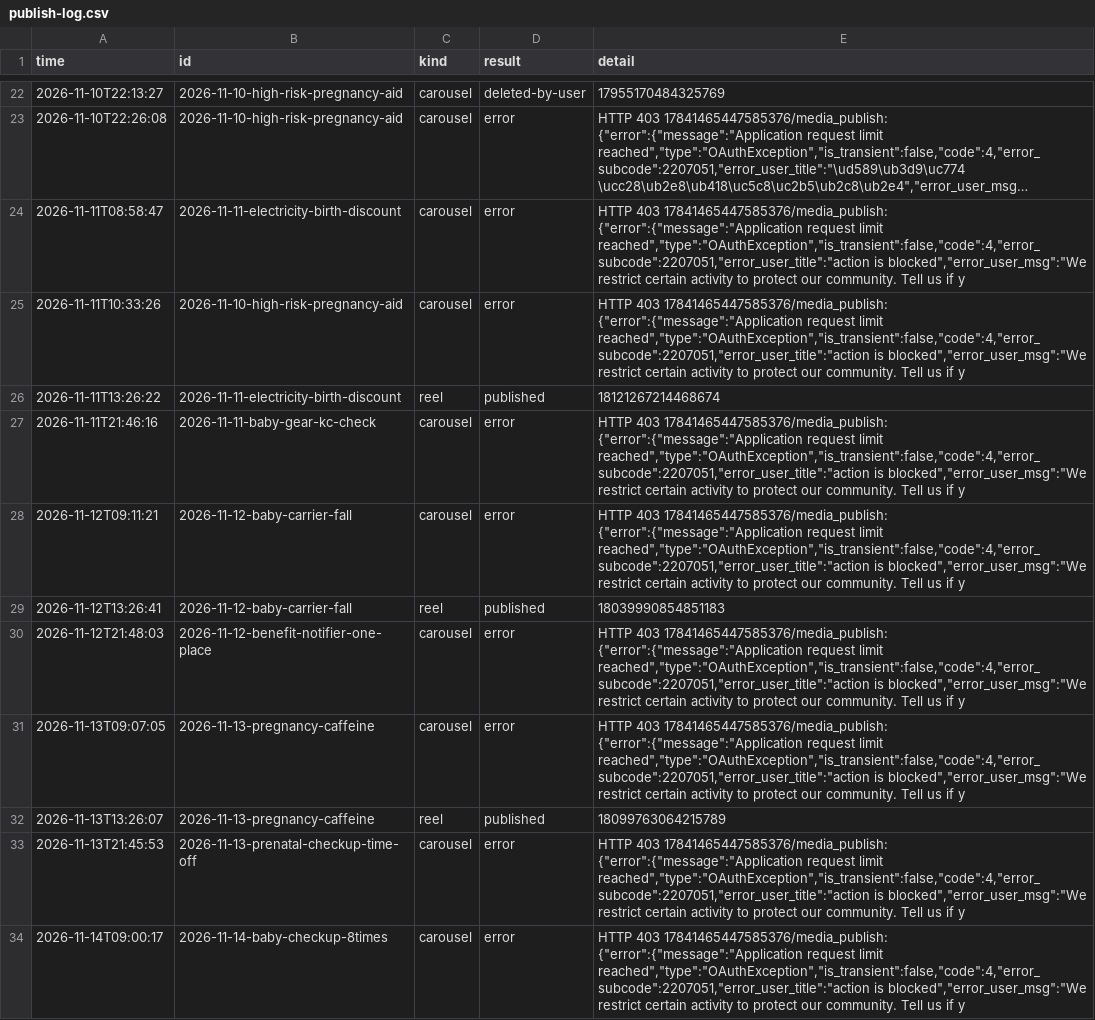
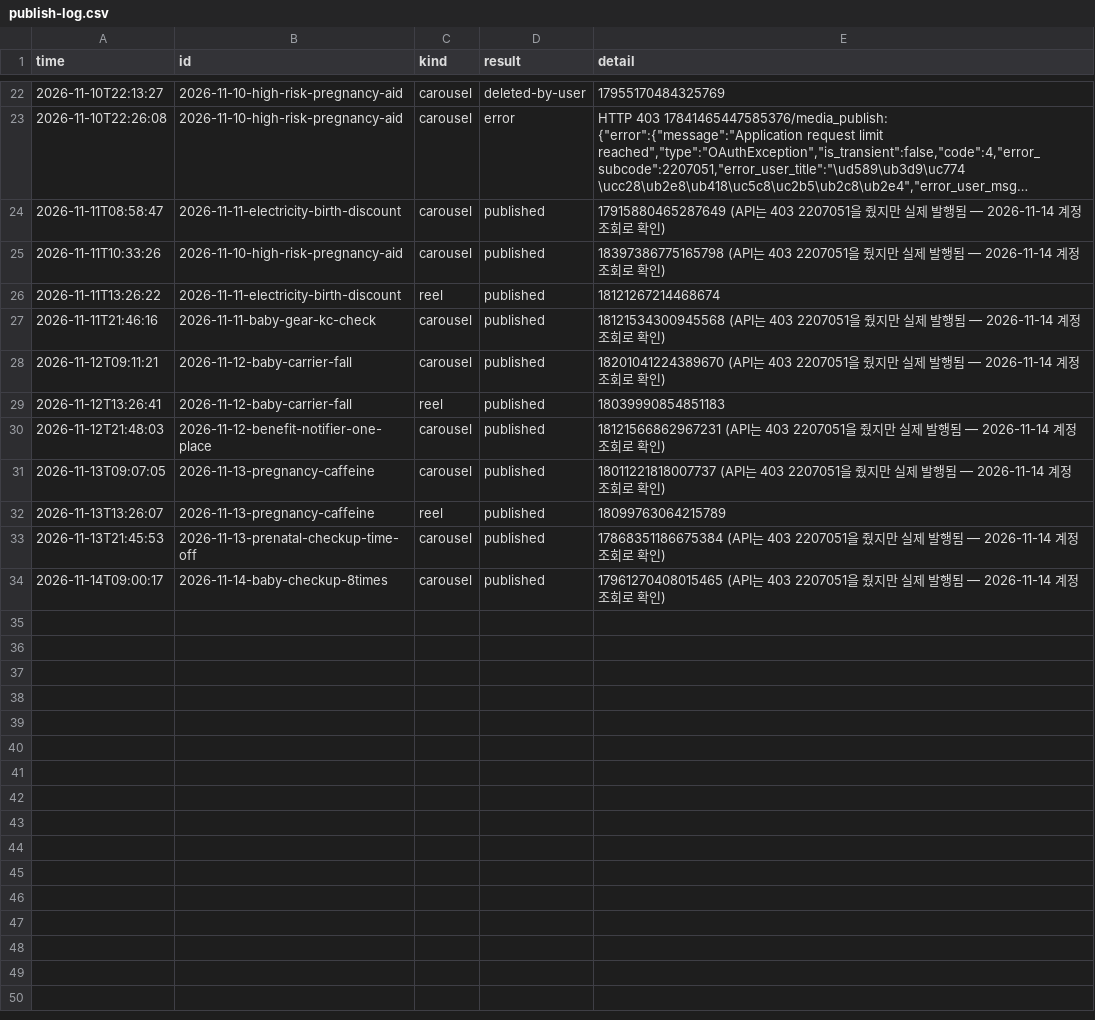
Before and after one commit to lookjsy-dotcom/d280-media, a CSV file: publish-log.csv, drawn as a sheet; only a part is shown, gaps mark what is left out; long unchanged cells end in …; the diff names each change by its address in the sheet, - before the commit and + after, or states it on an @@ line.

Commit message:
발행 로그 정정: 403 응답이었지만 실제 발행된 캐러셀 8건

```diff
--- a/publish-log.csv
+++ b/publish-log.csv
-D24:D25 (result): error
+D24:D25 (result): published
-E24 (detail): HTTP 403 17841465447585376/media_publish: {"error":{"message":"Application request limit reached","type":"OAuthException","is_transient":false,"code":4,"error_subcode":2207051,"error_user_title":"action is blocked","error_user_msg":"We restrict certain activity to protect our community. Tell us if y
+E24 (detail): 17915880465287649 (API는 403 2207051을 줬지만 실제 발행됨 — 2026-11-14 계정 조회로 확인)
-E25 (detail): HTTP 403 17841465447585376/media_publish: {"error":{"message":"Application request limit reached","type":"OAuthException","is_transient":false,"code":4,"error_subcode":2207051,"error_user_title":"action is blocked","error_user_msg":"We restrict certain activity to protect our community. Tell us if y
+E25 (detail): 18397386775165798 (API는 403 2207051을 줬지만 실제 발행됨 — 2026-11-14 계정 조회로 확인)
-D27:D28 (result): error
+D27:D28 (result): published
-E27 (detail): HTTP 403 17841465447585376/media_publish: {"error":{"message":"Application request limit reached","type":"OAuthException","is_transient":false,"code":4,"error_subcode":2207051,"error_user_title":"action is blocked","error_user_msg":"We restrict certain activity to protect our community. Tell us if y
+E27 (detail): 18121534300945568 (API는 403 2207051을 줬지만 실제 발행됨 — 2026-11-14 계정 조회로 확인)
-E28 (detail): HTTP 403 17841465447585376/media_publish: {"error":{"message":"Application request limit reached","type":"OAuthException","is_transient":false,"code":4,"error_subcode":2207051,"error_user_title":"action is blocked","error_user_msg":"We restrict certain activity to protect our community. Tell us if y
+E28 (detail): 18201041224389670 (API는 403 2207051을 줬지만 실제 발행됨 — 2026-11-14 계정 조회로 확인)
-D30:D31 (result): error
+D30:D31 (result): published
-E30 (detail): HTTP 403 17841465447585376/media_publish: {"error":{"message":"Application request limit reached","type":"OAuthException","is_transient":false,"code":4,"error_subcode":2207051,"error_user_title":"action is blocked","error_user_msg":"We restrict certain activity to protect our community. Tell us if y
+E30 (detail): 18121566862967231 (API는 403 2207051을 줬지만 실제 발행됨 — 2026-11-14 계정 조회로 확인)
-E31 (detail): HTTP 403 17841465447585376/media_publish: {"error":{"message":"Application request limit reached","type":"OAuthException","is_transient":false,"code":4,"error_subcode":2207051,"error_user_title":"action is blocked","error_user_msg":"We restrict certain activity to protect our community. Tell us if y
+E31 (detail): 18011221818007737 (API는 403 2207051을 줬지만 실제 발행됨 — 2026-11-14 계정 조회로 확인)
-D33:D34 (result): error
+D33:D34 (result): published
-E33 (detail): HTTP 403 17841465447585376/media_publish: {"error":{"message":"Application request limit reached","type":"OAuthException","is_transient":false,"code":4,"error_subcode":2207051,"error_user_title":"action is blocked","error_user_msg":"We restrict certain activity to protect our community. Tell us if y
+E33 (detail): 17868351186675384 (API는 403 2207051을 줬지만 실제 발행됨 — 2026-11-14 계정 조회로 확인)
-E34 (detail): HTTP 403 17841465447585376/media_publish: {"error":{"message":"Application request limit reached","type":"OAuthException","is_transient":false,"code":4,"error_subcode":2207051,"error_user_title":"action is blocked","error_user_msg":"We restrict certain activity to protect our community. Tell us if y
+E34 (detail): 17961270408015465 (API는 403 2207051을 줬지만 실제 발행됨 — 2026-11-14 계정 조회로 확인)
```
